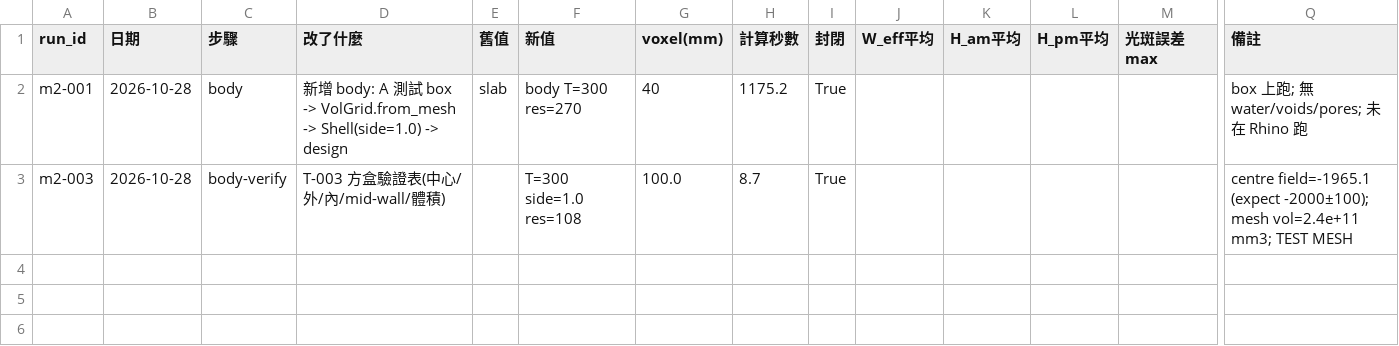
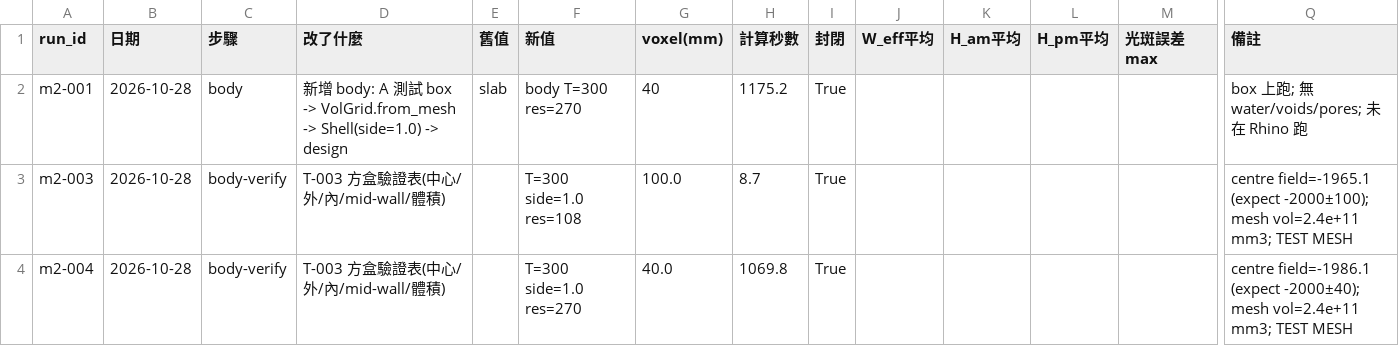
Before and after one commit to kfcburgerisgood-a11y/jialeshui-grid-roof, a CSV file: runs.csv, drawn as a sheet; only a part is shown, gaps mark what is left out; rows hold the shown columns only; the diff names each change by its address in the sheet, - before the commit and + after, or states it on an @@ line.

Commit message:
T-003: voxel=40 table (m2-004) + report

```diff
--- a/runs.csv
+++ b/runs.csv
+row 4: m2-004 | 2026-10-28 | body-verify | T-003 方盒驗證表(中心/外/內/mid-wall/體積) |  | T=300 side=1.0 res=270 | 40.0 | 1069.8 | True |  |  |  |  | centre field=-1986.1 (expect -2000±40); mesh vol=2.4e+11 mm3; TEST MESH
```
Also changed, not shown: 3 other files.
